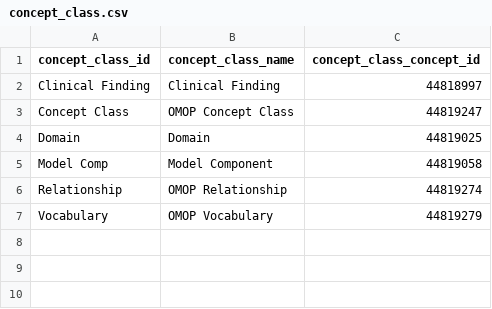
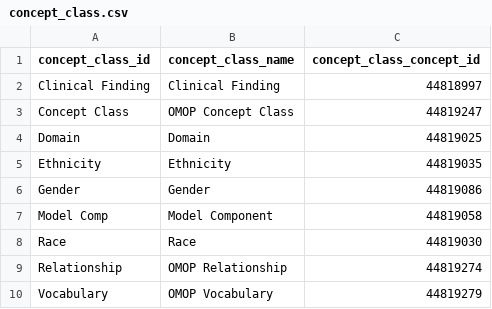
Before and after one commit to MechanicalRabbit/ohdsi-synpuf-demo, a CSV file: import/concept_class.csv, drawn as a sheet; the diff names each change by its address in the sheet, - before the commit and + after, or states it on an @@ line.

```diff
--- a/import/concept_class.csv
+++ b/import/concept_class.csv
+row 5: Ethnicity | Ethnicity | 44819035
+row 6: Gender | Gender | 44819086
+row 8: Race | Race | 44819030
```
Also changed, not shown: import/concept.csv, import/concept_ancestor.csv, 10 other files.
